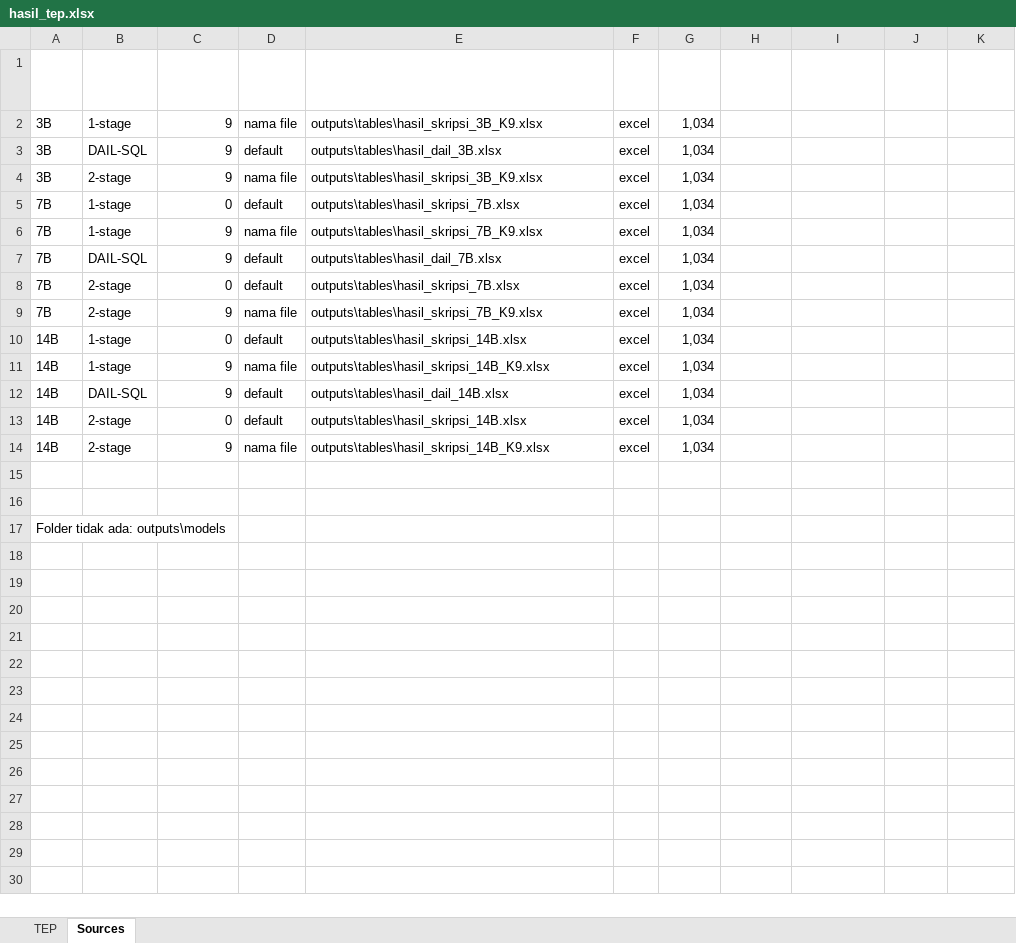
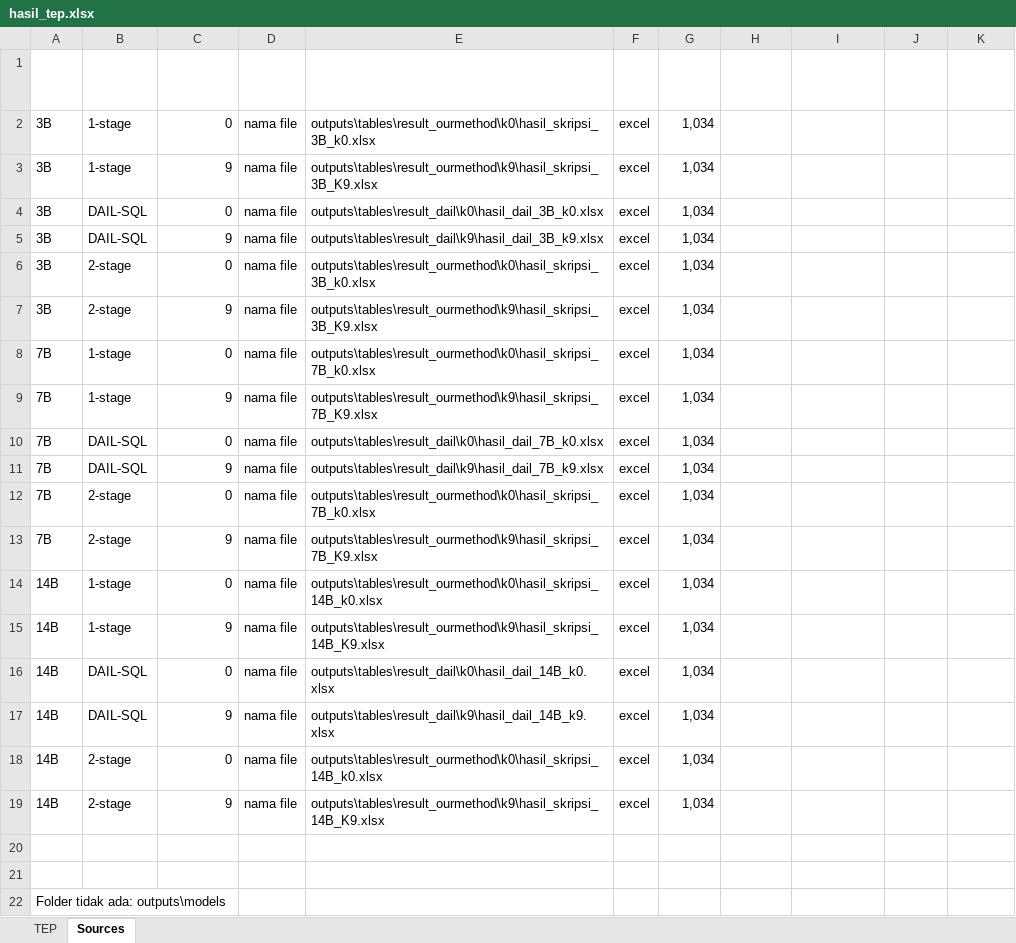
Before and after one commit to alrette/thesis-2803, an Excel workbook: outputs/tables/hasil_tep.xlsx, sheet Sources, drawn as a sheet; values as stored, in another font and other column widths than the file's, no borders; table styles not drawn; addresses are those after the commit; the diff names each change by its address in the sheet, - before the commit and + after, or states it on an @@ line.

Commit message:
Update hasil_tep.json and hasil_tep.xlsx with new evaluation results and sources
- Changed status from "skipped" to "ok" for multiple entries in hasil_tep.json.
- Updated source file paths for both pipeline and DAIL results in hasil_tep.json.
- Added detailed metrics including Queries, EX DAIL-SQL, EX pipeline, ΔEX, T DAIL-SQL, T pipeline, ΔT, Relative ΔT, and TEP for various models and configurations.
- Modified notes for clarity regarding the source of k values and model checks.
- Updated hasil_tep.xlsx to reflect changes in evaluation results.

```diff
--- a/outputs/tables/hasil_tep.xlsx (sheet Sources)
+++ b/outputs/tables/hasil_tep.xlsx (sheet Sources)
+row 2: 3B | 1-stage | 0 | nama file | outputs\tables\result_ourmethod\k0\hasil_skripsi_3B_k0.xlsx | excel | 1,034
-E3 (Source): outputs\tables\hasil_skripsi_3B_K9.xlsx
+E3 (Source): outputs\tables\result_ourmethod\k9\hasil_skripsi_3B_K9.xlsx
+row 4: 3B | DAIL-SQL | 0 | nama file | outputs\tables\result_dail\k0\hasil_dail_3B_k0.xlsx | excel | 1,034
-D5 (k from): default
+D5 (k from): nama file
-E5 (Source): outputs\tables\hasil_dail_3B.xlsx
+E5 (Source): outputs\tables\result_dail\k9\hasil_dail_3B_k9.xlsx
+row 6: 3B | 2-stage | 0 | nama file | outputs\tables\result_ourmethod\k0\hasil_skripsi_3B_k0.xlsx | excel | 1,034
-E7 (Source): outputs\tables\hasil_skripsi_3B_K9.xlsx
+E7 (Source): outputs\tables\result_ourmethod\k9\hasil_skripsi_3B_K9.xlsx
-D8 (k from): default
+D8 (k from): nama file
-E8 (Source): outputs\tables\hasil_skripsi_7B.xlsx
+E8 (Source): outputs\tables\result_ourmethod\k0\hasil_skripsi_7B_k0.xlsx
-E9 (Source): outputs\tables\hasil_skripsi_7B_K9.xlsx
+E9 (Source): outputs\tables\result_ourmethod\k9\hasil_skripsi_7B_K9.xlsx
+row 10: 7B | DAIL-SQL | 0 | nama file | outputs\tables\result_dail\k0\hasil_dail_7B_k0.xlsx | excel | 1,034
-D11:D12 (k from): default
+D11:D12 (k from): nama file
-E11 (Source): outputs\tables\hasil_dail_7B.xlsx
+E11 (Source): outputs\tables\result_dail\k9\hasil_dail_7B_k9.xlsx
-E12 (Source): outputs\tables\hasil_skripsi_7B.xlsx
+E12 (Source): outputs\tables\result_ourmethod\k0\hasil_skripsi_7B_k0.xlsx
-E13 (Source): outputs\tables\hasil_skripsi_7B_K9.xlsx
+E13 (Source): outputs\tables\result_ourmethod\k9\hasil_skripsi_7B_K9.xlsx
-D14 (k from): default
+D14 (k from): nama file
-E14 (Source): outputs\tables\hasil_skripsi_14B.xlsx
+E14 (Source): outputs\tables\result_ourmethod\k0\hasil_skripsi_14B_k0.xlsx
-E15 (Source): outputs\tables\hasil_skripsi_14B_K9.xlsx
+E15 (Source): outputs\tables\result_ourmethod\k9\hasil_skripsi_14B_K9.xlsx
+row 16: 14B | DAIL-SQL | 0 | nama file | outputs\tables\result_dail\k0\hasil_dail_14B_k0.xlsx | excel | 1,034
-D17:D18 (k from): default
+D17:D18 (k from): nama file
-E17 (Source): outputs\tables\hasil_dail_14B.xlsx
+E17 (Source): outputs\tables\result_dail\k9\hasil_dail_14B_k9.xlsx
-E18 (Source): outputs\tables\hasil_skripsi_14B.xlsx
+E18 (Source): outputs\tables\result_ourmethod\k0\hasil_skripsi_14B_k0.xlsx
-E19 (Source): outputs\tables\hasil_skripsi_14B_K9.xlsx
+E19 (Source): outputs\tables\result_ourmethod\k9\hasil_skripsi_14B_K9.xlsx
```
Also changed, not shown: sheet TEP, 2 other files.
